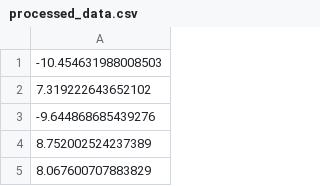
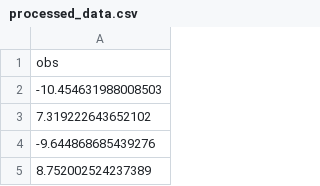
Before and after one commit to psg-mit/muf-ci, a CSV file: benchmarks/gaussianmixture/data/processed_data.csv, drawn as a sheet; only a part is shown; the shorter side is filled out with more unchanged rows; the diff names each change by its address in the sheet, - before the commit and + after, or states it on an @@ line.

Commit message:
mixasymprior data fix

```diff
--- a/benchmarks/gaussianmixture/data/processed_data.csv
+++ b/benchmarks/gaussianmixture/data/processed_data.csv
+row 1: obs
```
